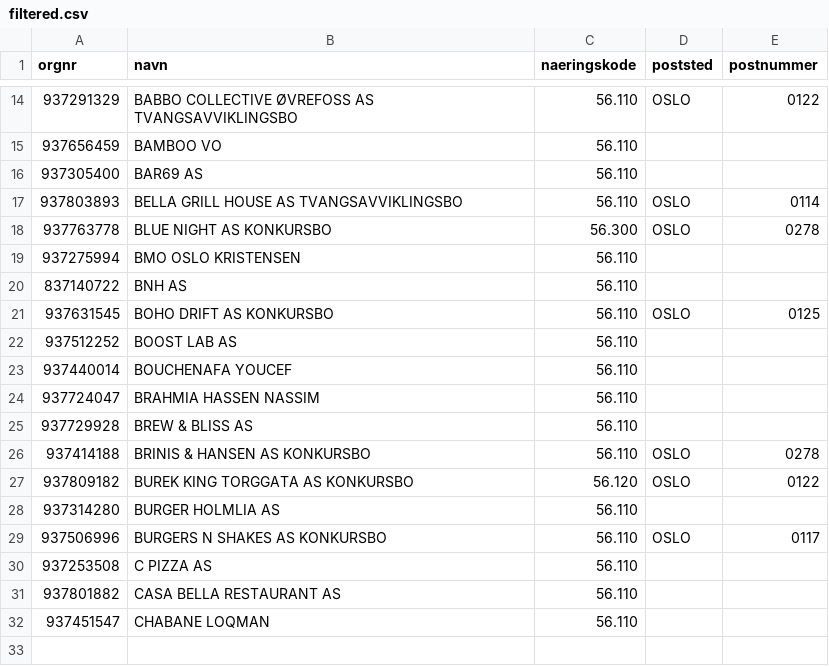
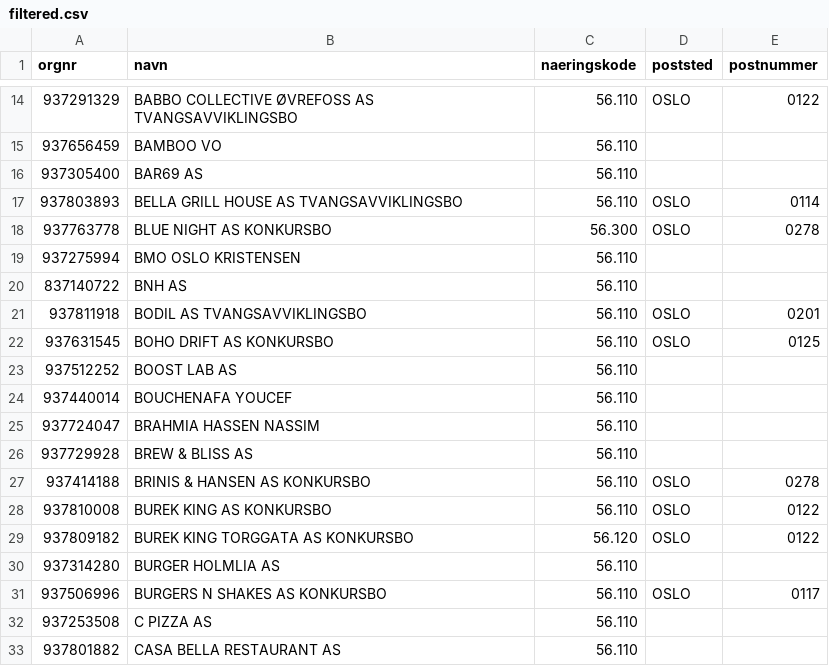
Before and after one commit to Ejmiiil/brreg-automatisk, a CSV file: filtered.csv, drawn as a sheet; only a part is shown, gaps mark what is left out.

```diff
--- a/filtered.csv
+++ b/filtered.csv
@@ -20,2 +20,3 @@ orgnr;navn;naeringskode;poststed;postnummer
 837140722;BNH AS;56.110;;
+937811918;BODIL AS TVANGSAVVIKLINGSBO;56.110;OSLO;0201
 937631545;BOHO DRIFT AS KONKURSBO;56.110;OSLO;0125
@@ -26,2 +27,3 @@ orgnr;navn;naeringskode;poststed;postnummer
 937414188;BRINIS & HANSEN AS KONKURSBO;56.110;OSLO;0278
+937810008;BUREK KING AS KONKURSBO;56.110;OSLO;0122
 937809182;BUREK KING TORGGATA AS KONKURSBO;56.120;OSLO;0122
@@ -31,2 +33 @@ orgnr;navn;naeringskode;poststed;postnummer
 937801882;CASA BELLA RESTAURANT AS;56.110;;
-937451547;CHABANE LOQMAN;56.110;;
```
Also changed, not shown: 1 other file.
